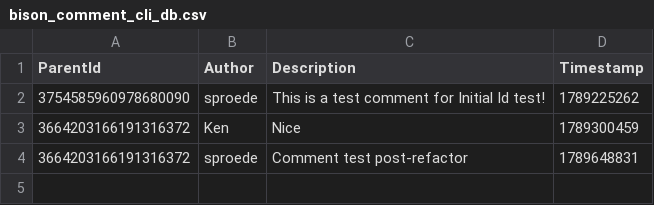
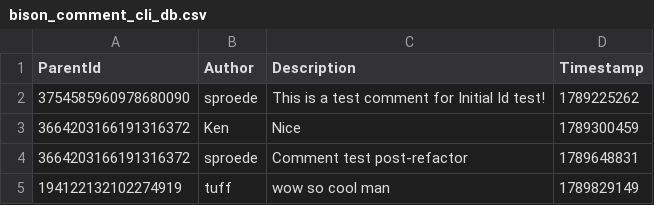
Before and after one commit to ITU-BDSA2026-GROUP18/Bison, a CSV file: data/bison_comment_cli_db.csv, drawn as a sheet; the diff names each change by its address in the sheet, - before the commit and + after, or states it on an @@ line.

```diff
--- a/data/bison_comment_cli_db.csv
+++ b/data/bison_comment_cli_db.csv
+row 5: 194122132102274919 | tuff | wow so cool man | 1789829149
```
Also changed, not shown: 2 other files.
